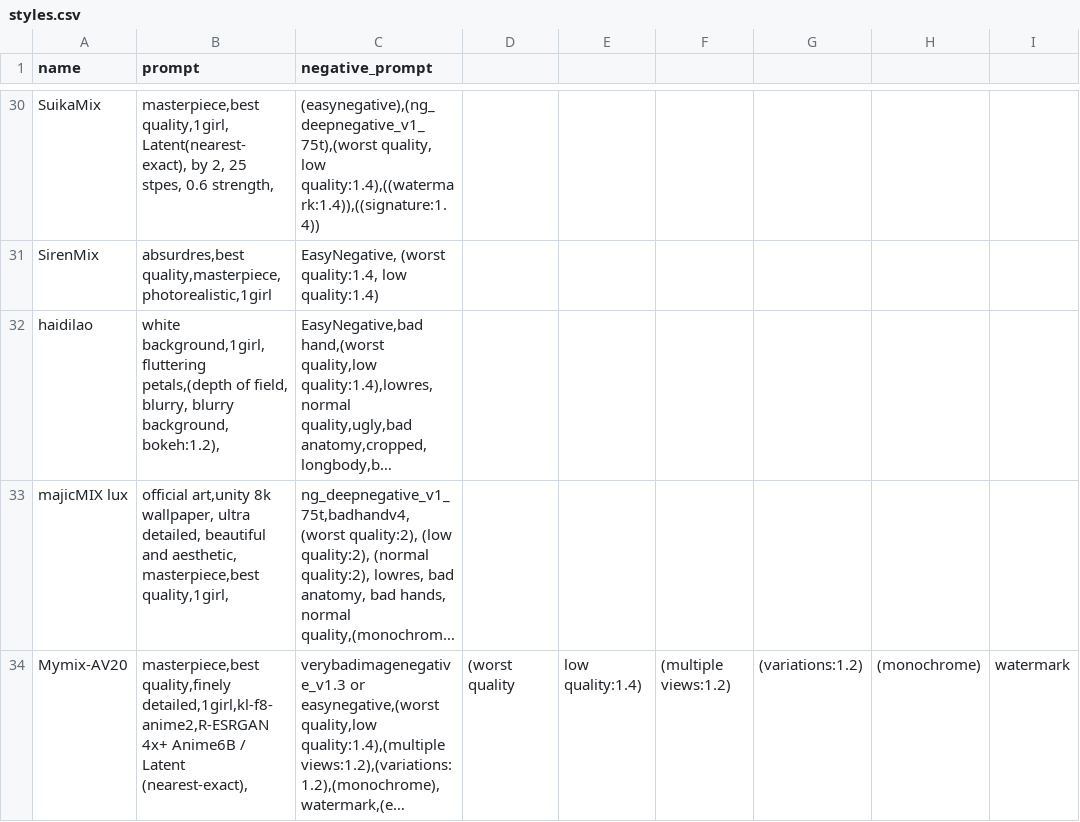
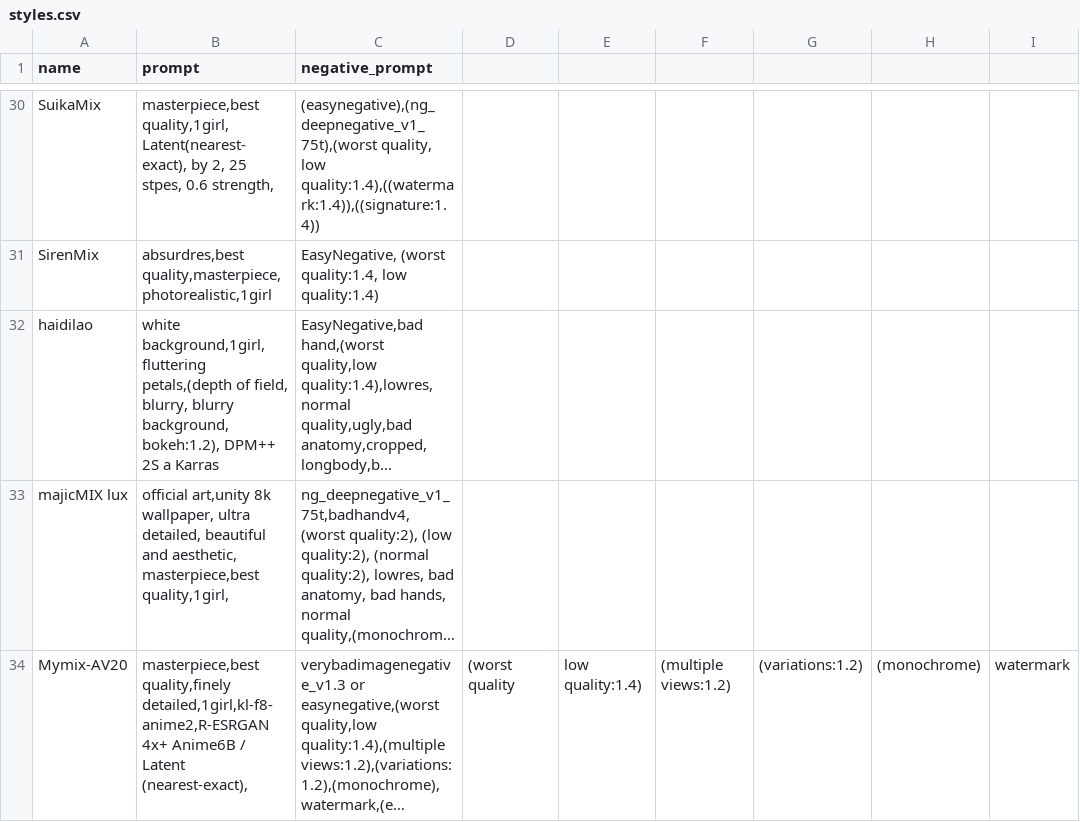
Before and after one commit to Heptoginseng/sd-configs, a CSV file: dist/styles.csv, drawn as a sheet; only a part is shown, gaps mark what is left out; long unchanged cells end in …; the diff names each change by its address in the sheet, - before the commit and + after, or states it on an @@ line.

Commit message:
Update styles.csv

```diff
--- a/dist/styles.csv
+++ b/dist/styles.csv
-B32 (prompt): …background, bokeh:1.2),
+B32 (prompt): …background, bokeh:1.2), DPM++ 2S a Karras
```
